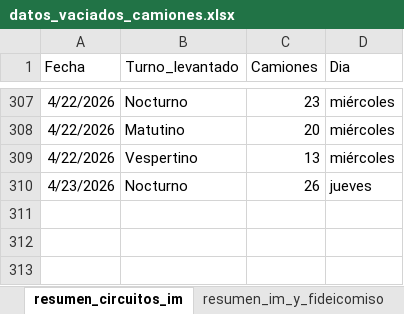
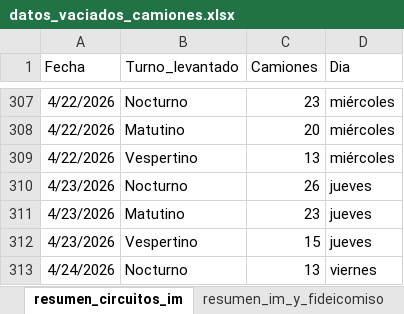
Before and after one commit to liottinicolas/APP_nuevoinforme, an Excel workbook: scripts/visitados/datos_vaciados_camiones.xlsx, sheet resumen_circuitos_im, drawn as a sheet; only a part is shown, gaps mark what is left out; values as stored, in another font and other column widths than the file's, no borders; the diff names each change by its address in the sheet, - before the commit and + after, or states it on an @@ line.

```diff
--- a/scripts/visitados/datos_vaciados_camiones.xlsx (sheet resumen_circuitos_im)
+++ b/scripts/visitados/datos_vaciados_camiones.xlsx (sheet resumen_circuitos_im)
+row 311: 4/23/2026 | Matutino | 23 | jueves
+row 312: 4/23/2026 | Vespertino | 15 | jueves
+row 313: 4/24/2026 | Nocturno | 13 | viernes
```
Also changed, not shown: sheet vaciados_imyfideicomiso, sheet vaciados_im, sheet resumen_im_y_fideicomiso, 21 other files.
